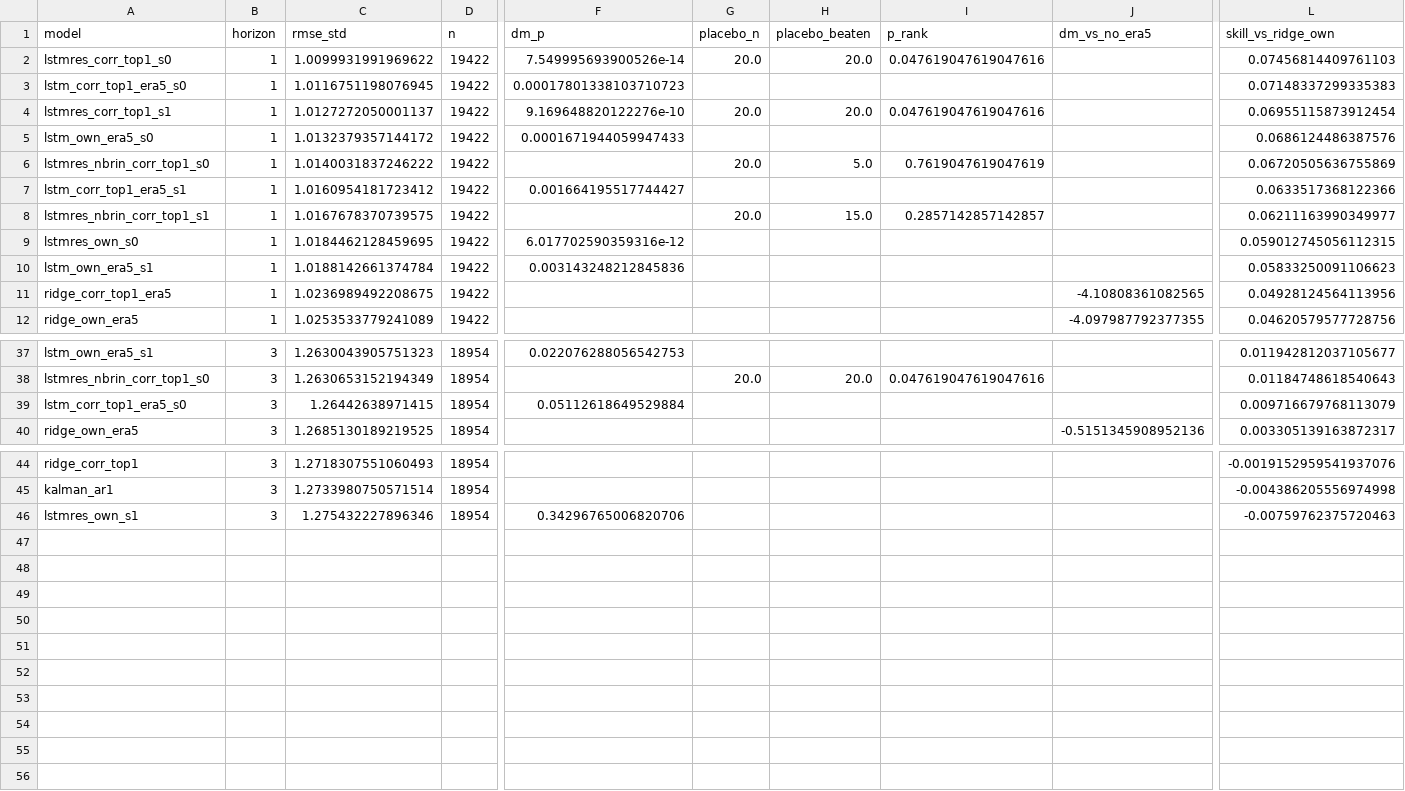
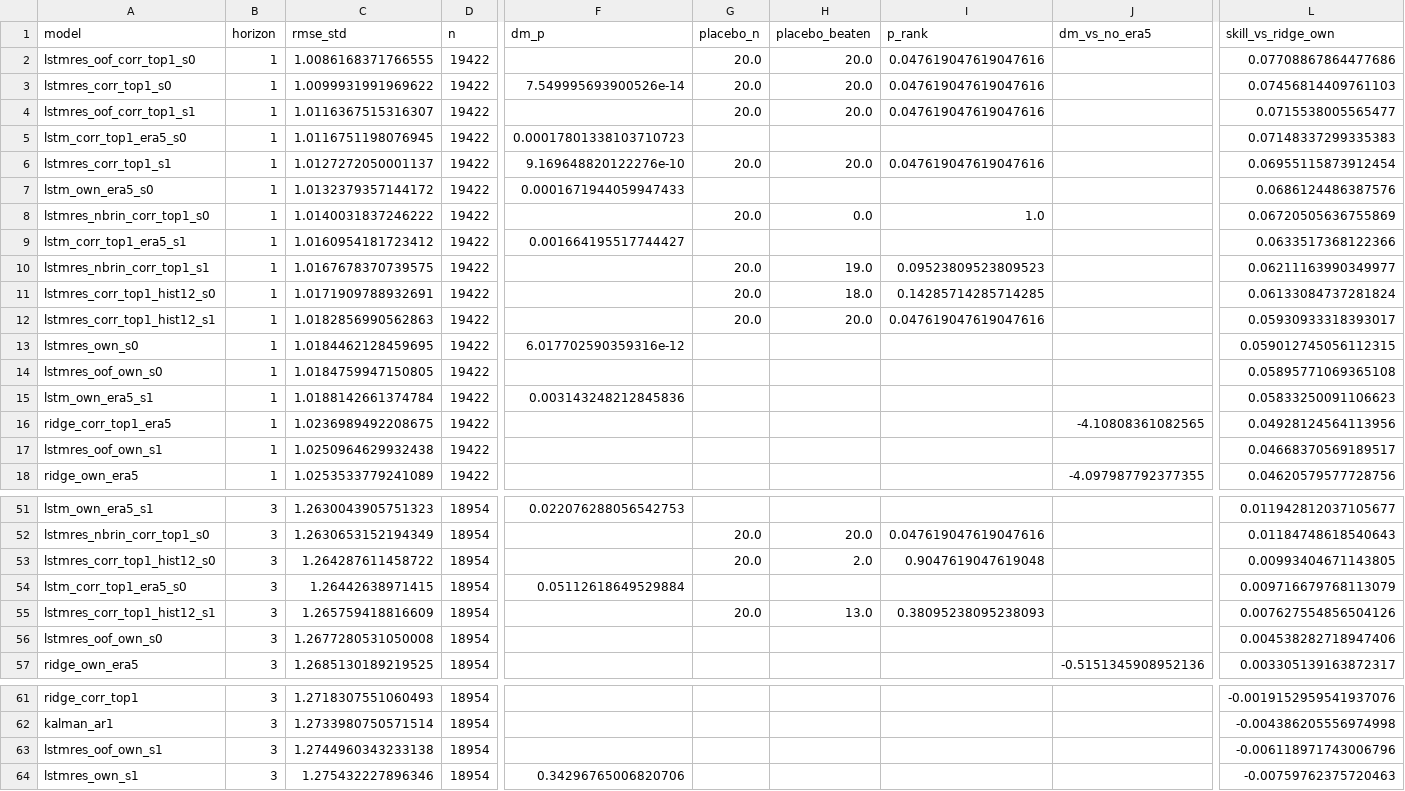
Before and after one commit to ishaankejriwal/graceseespaper, a CSV file: results/phase8_lstm_combined_summary.csv, drawn as a sheet; only a part is shown, gaps mark what is left out; addresses are those after the commit; rows hold the shown columns only; the diff covers the shown part only; the diff names each change by its address in the sheet, - before the commit and + after, or states it on an @@ line.

```diff
--- a/results/phase8_lstm_combined_summary.csv
+++ b/results/phase8_lstm_combined_summary.csv
+row 2: lstmres_oof_corr_top1_s0 | 1 | 1.0086168371766555 | 19422 |  | 20.0 | 20.0 | 0.047619047619047616 |  | 0.07708867864477686
+row 4: lstmres_oof_corr_top1_s1 | 1 | 1.0116367515316307 | 19422 |  | 20.0 | 20.0 | 0.047619047619047616 |  | 0.0715538005565477
-H8 (placebo_beaten): 5.0
+H8 (placebo_beaten): 0.0
-I8 (p_rank): 0.7619047619047619
+I8 (p_rank): 1.0
-H10 (placebo_beaten): 15.0
+H10 (placebo_beaten): 19.0
-I10 (p_rank): 0.2857142857142857
+I10 (p_rank): 0.09523809523809523
+row 11: lstmres_corr_top1_hist12_s0 | 1 | 1.0171909788932691 | 19422 |  | 20.0 | 18.0 | 0.14285714285714285 |  | 0.06133084737281824
+row 12: lstmres_corr_top1_hist12_s1 | 1 | 1.0182856990562863 | 19422 |  | 20.0 | 20.0 | 0.047619047619047616 |  | 0.05930933318393017
+row 14: lstmres_oof_own_s0 | 1 | 1.0184759947150805 | 19422 |  |  |  |  |  | 0.05895771069365108
+row 17: lstmres_oof_own_s1 | 1 | 1.0250964629932438 | 19422 |  |  |  |  |  | 0.04668370569189517
+row 53: lstmres_corr_top1_hist12_s0 | 3 | 1.264287611458722 | 18954 |  | 20.0 | 2.0 | 0.9047619047619048 |  | 0.00993404671143805
+row 55: lstmres_corr_top1_hist12_s1 | 3 | 1.265759418816609 | 18954 |  | 20.0 | 13.0 | 0.38095238095238093 |  | 0.007627554856504126
+row 56: lstmres_oof_own_s0 | 3 | 1.2677280531050008 | 18954 |  |  |  |  |  | 0.004538282718947406
+row 63: lstmres_oof_own_s1 | 3 | 1.2744960343233138 | 18954 |  |  |  |  |  | -0.006118971743006796
```
Also changed, not shown: 8 added rows elsewhere in this file, results/phase8_lstm_combined_headline.csv, 2 other files.
